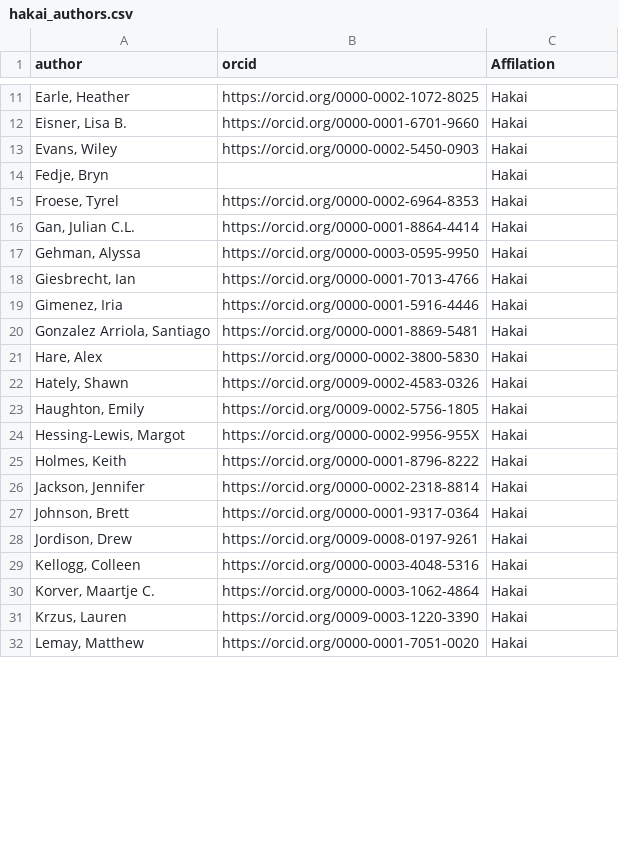
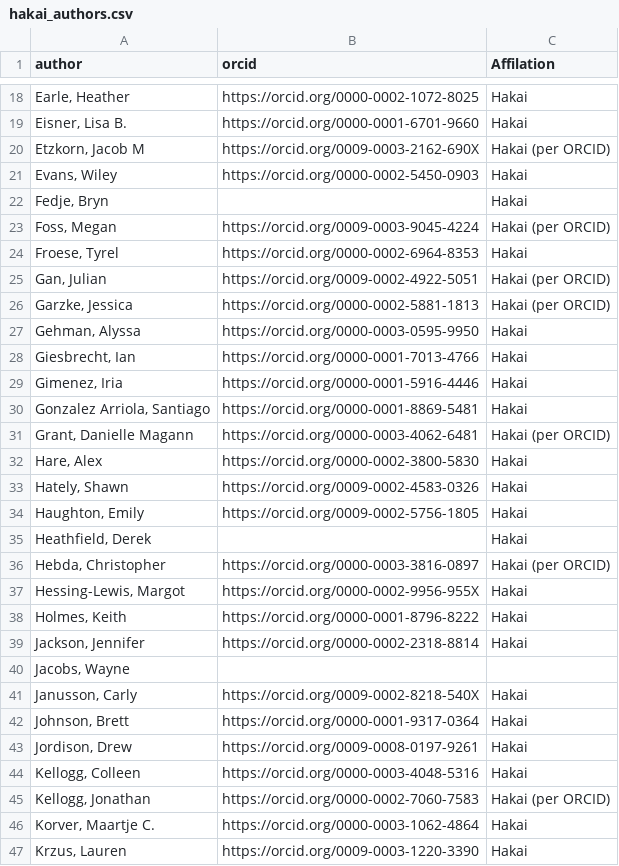
Before and after one commit to HakaiInstitute/hakai-publications, a CSV file: hakai_authors.csv, drawn as a sheet; only a part is shown, gaps mark what is left out; the shorter side is filled out with more unchanged rows; the diff covers the shown part only.

Commit message:
updated hakai_authors.csv and ran gather_publications.py again

```diff
--- a/hakai_authors.csv
+++ b/hakai_authors.csv
@@ -12,6 +19,9 @@ author,orcid,Affilation
 "Eisner, Lisa B.",https://orcid.org/0000-0001-6701-9660,Hakai
+"Etzkorn, Jacob M",https://orcid.org/0009-0003-2162-690X,Hakai (per ORCID)
 "Evans, Wiley",https://orcid.org/0000-0002-5450-0903,Hakai
 "Fedje, Bryn",,Hakai
+"Foss, Megan",https://orcid.org/0009-0003-9045-4224,Hakai (per ORCID)
 "Froese, Tyrel",https://orcid.org/0000-0002-6964-8353,Hakai
-"Gan, Julian C.L.",https://orcid.org/0000-0001-8864-4414,Hakai
+"Gan, Julian",https://orcid.org/0009-0002-4922-5051,Hakai (per ORCID)
+"Garzke, Jessica",https://orcid.org/0000-0002-5881-1813,Hakai (per ORCID)
 "Gehman, Alyssa",https://orcid.org/0000-0003-0595-9950,Hakai
@@ -20,2 +30,3 @@ author,orcid,Affilation
 "Gonzalez Arriola, Santiago",https://orcid.org/0000-0001-8869-5481,Hakai
+"Grant, Danielle Magann",https://orcid.org/0000-0003-4062-6481,Hakai (per ORCID)
 "Hare, Alex",https://orcid.org/0000-0002-3800-5830,Hakai
@@ -23,2 +34,4 @@ author,orcid,Affilation
 "Haughton, Emily",https://orcid.org/0009-0002-5756-1805,Hakai
+"Heathfield, Derek",,Hakai
+"Hebda, Christopher",https://orcid.org/0000-0003-3816-0897,Hakai (per ORCID)
 "Hessing-Lewis, Margot",https://orcid.org/0000-0002-9956-955X,Hakai
@@ -26,2 +39,4 @@ author,orcid,Affilation
 "Jackson, Jennifer",https://orcid.org/0000-0002-2318-8814,Hakai
+"Jacobs, Wayne",,
+"Janusson, Carly",https://orcid.org/0009-0002-8218-540X,Hakai
 "Johnson, Brett",https://orcid.org/0000-0001-9317-0364,Hakai
@@ -29,2 +44,3 @@ author,orcid,Affilation
 "Kellogg, Colleen",https://orcid.org/0000-0003-4048-5316,Hakai
+"Kellogg, Jonathan",https://orcid.org/0000-0002-7060-7583,Hakai (per ORCID)
 "Korver, Maartje C.",https://orcid.org/0000-0003-1062-4864,Hakai
```
Also changed, not shown: 23 added rows, 2 removed rows, 5 moved rows and 2 edited cells elsewhere in this file, 1 other file.
